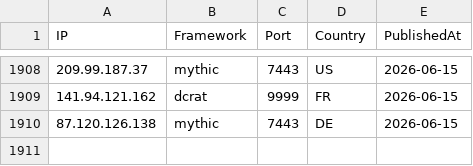
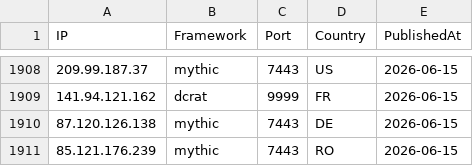
Before and after one commit to newtonpaul-hunting/c2-iocs, a CSV file: c2_sightings.csv, drawn as a sheet; only a part is shown, gaps mark what is left out.

Commit message:
add 85.121.176.239 (mythic)

```diff
--- a/c2_sightings.csv
+++ b/c2_sightings.csv
@@ -1910 +1910,2 @@ IP,Framework,Port,Country,PublishedAt
 87.120.126.138,mythic,7443,DE,2026-06-15
+85.121.176.239,mythic,7443,RO,2026-06-15
```
